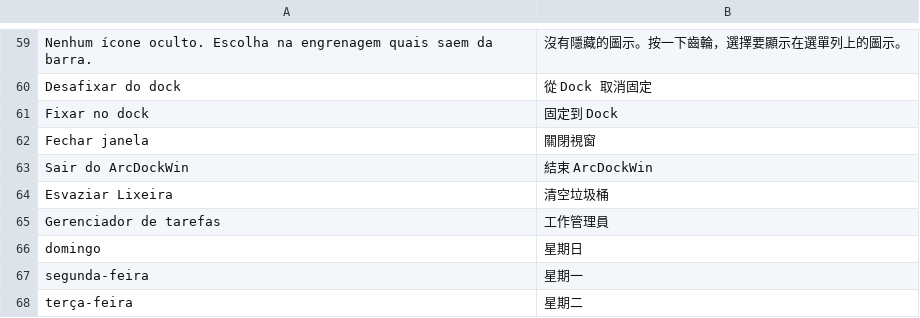
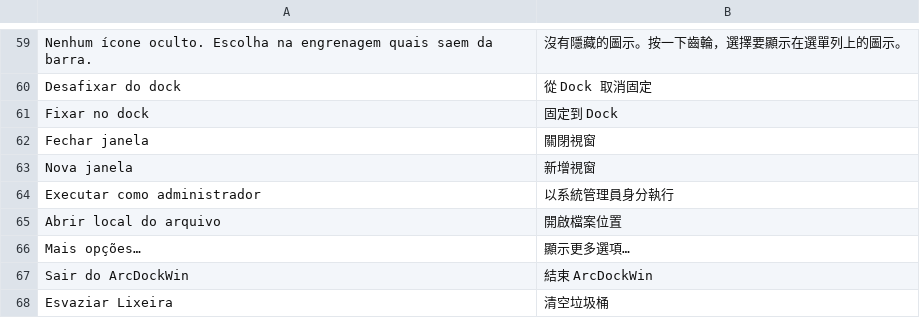
Before and after one commit to FelipevDesign/ArcDockWin, a TSV file: locales/zh-TW.tsv, drawn as a sheet; only a part is shown, gaps mark what is left out; the shorter side is filled out with more unchanged rows.

```diff
--- a/locales/zh-TW.tsv
+++ b/locales/zh-TW.tsv
@@ -62,2 +62,6 @@ Fixar no dock	固定到 Dock
 Fechar janela	關閉視窗
+Nova janela	新增視窗
+Executar como administrador	以系統管理員身分執行
+Abrir local do arquivo	開啟檔案位置
+Mais opções…	顯示更多選項…
 Sair do ArcDockWin	結束 ArcDockWin
```
Also changed, not shown: locales/en.tsv, 2 other files.
